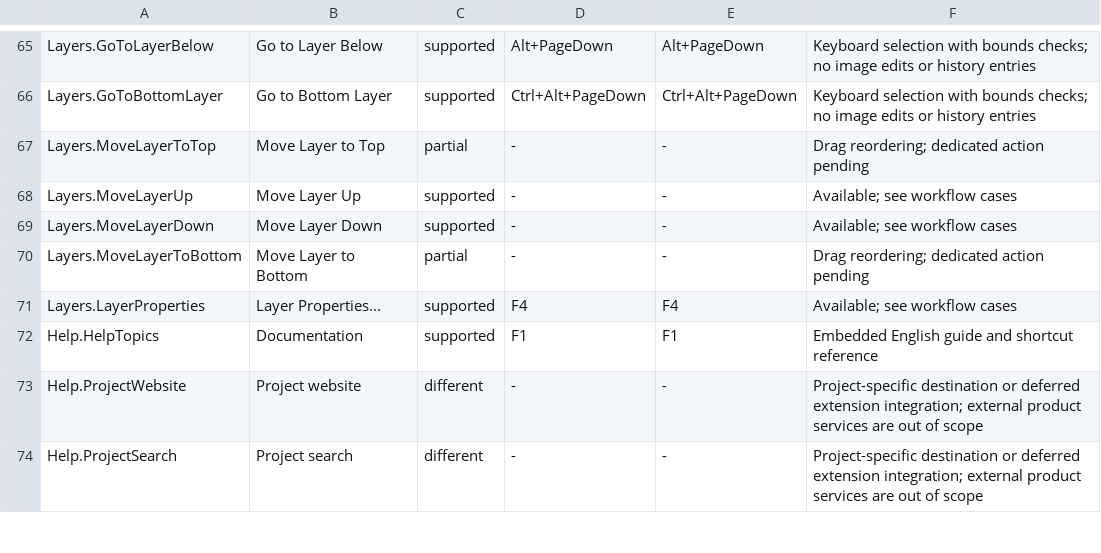
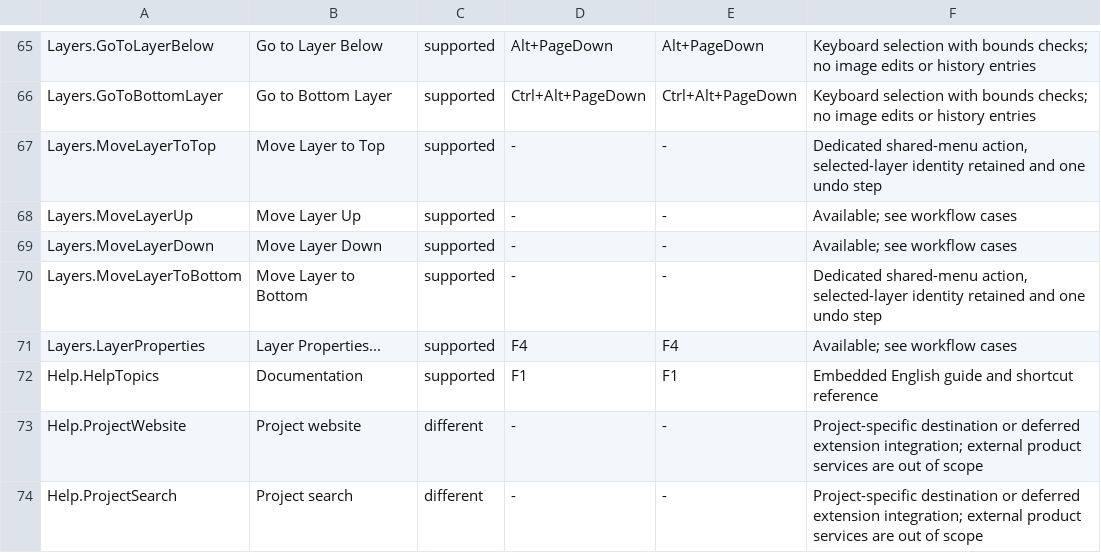
Before and after one commit to trelak-net/paint-rust, a TSV file: acceptance/commands.tsv, drawn as a sheet; only a part is shown, gaps mark what is left out.

```diff
--- a/acceptance/commands.tsv
+++ b/acceptance/commands.tsv
@@ -66,6 +66,6 @@ Layers.GoToLayerBelow	Go to Layer Below	supported	Alt+PageDown	Alt+PageDown	Keyb
 Layers.GoToBottomLayer	Go to Bottom Layer	supported	Ctrl+Alt+PageDown	Ctrl+Alt+PageDown	Keyboard selection with bounds checks; no image edits or history entries
-Layers.MoveLayerToTop	Move Layer to Top	partial	-	-	Drag reordering; dedicated action pending
+Layers.MoveLayerToTop	Move Layer to Top	supported	-	-	Dedicated shared-menu action, selected-layer identity retained and one undo step
 Layers.MoveLayerUp	Move Layer Up	supported	-	-	Available; see workflow cases
 Layers.MoveLayerDown	Move Layer Down	supported	-	-	Available; see workflow cases
-Layers.MoveLayerToBottom	Move Layer to Bottom	partial	-	-	Drag reordering; dedicated action pending
+Layers.MoveLayerToBottom	Move Layer to Bottom	supported	-	-	Dedicated shared-menu action, selected-layer identity retained and one undo step
 Layers.LayerProperties	Layer Properties...	supported	F4	F4	Available; see workflow cases
```
Also changed, not shown: 2 other files.
